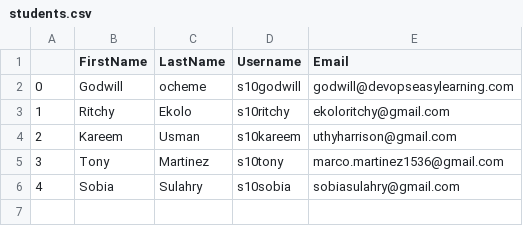
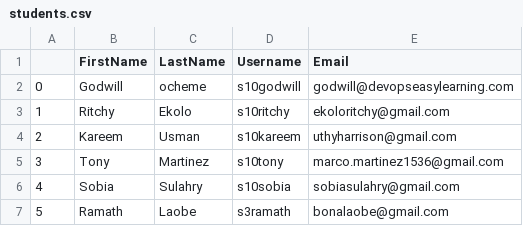
Before and after one commit to s10godwill/sso-user-automation, a CSV file: data/students.csv, drawn as a sheet.

Commit message:
Add new student:s3ramath

```diff
--- a/data/students.csv
+++ b/data/students.csv
@@ -6 +6,2 @@
 4,Sobia,Sulahry,s10sobia,sobiasulahry@gmail.com
+5,Ramath,Laobe,s3ramath,bonalaobe@gmail.com
```
